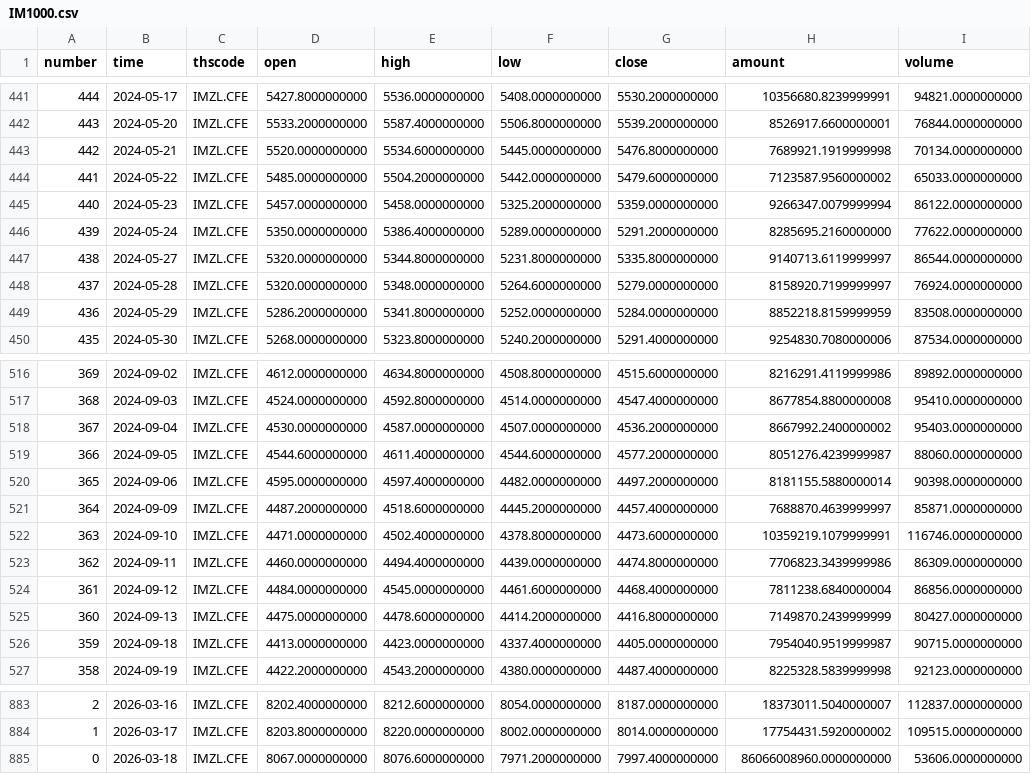
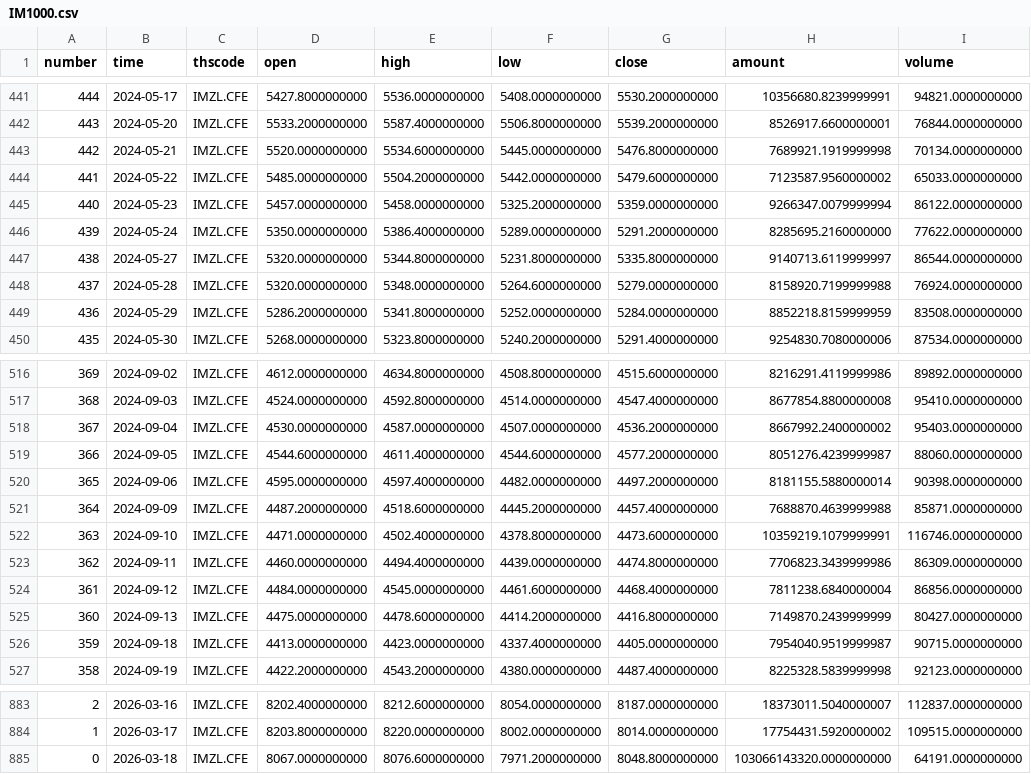
Before and after one commit to AZREALSS/ICIM, a CSV file: IM1000.csv, drawn as a sheet; only a part is shown, gaps mark what is left out.

```diff
--- a/IM1000.csv
+++ b/IM1000.csv
@@ -447,3 +447,3 @@ number,time,thscode,open,high,low,close,amount,volume
 438,2024-05-27,IMZL.CFE,5320.0000000000,5344.8000000000,5231.8000000000,5335.8000000000,9140713.6119999997,86544.0000000000
-437,2024-05-28,IMZL.CFE,5320.0000000000,5348.0000000000,5264.6000000000,5279.0000000000,8158920.7199999997,76924.0000000000
+437,2024-05-28,IMZL.CFE,5320.0000000000,5348.0000000000,5264.6000000000,5279.0000000000,8158920.7199999988,76924.0000000000
 436,2024-05-29,IMZL.CFE,5286.2000000000,5341.8000000000,5252.0000000000,5284.0000000000,8852218.8159999959,83508.0000000000
@@ -520,3 +520,3 @@ number,time,thscode,open,high,low,close,amount,volume
 365,2024-09-06,IMZL.CFE,4595.0000000000,4597.4000000000,4482.0000000000,4497.2000000000,8181155.5880000014,90398.0000000000
-364,2024-09-09,IMZL.CFE,4487.2000000000,4518.6000000000,4445.2000000000,4457.4000000000,7688870.4639999997,85871.0000000000
+364,2024-09-09,IMZL.CFE,4487.2000000000,4518.6000000000,4445.2000000000,4457.4000000000,7688870.4639999988,85871.0000000000
 363,2024-09-10,IMZL.CFE,4471.0000000000,4502.4000000000,4378.8000000000,4473.6000000000,10359219.1079999991,116746.0000000000
@@ -884,2 +884,2 @@ number,time,thscode,open,high,low,close,amount,volume
 1,2026-03-17,IMZL.CFE,8203.8000000000,8220.0000000000,8002.0000000000,8014.0000000000,17754431.5920000002,109515.0000000000
-0,2026-03-18,IMZL.CFE,8067.0000000000,8076.6000000000,7971.2000000000,7997.4000000000,86066008960.0000000000,53606.0000000000
+0,2026-03-18,IMZL.CFE,8067.0000000000,8076.6000000000,7971.2000000000,8048.8000000000,103066143320.0000000000,64191.0000000000
```
Also changed, not shown: IC500.csv, ic_im_ratio_ohlc.csv, 1 other file.
